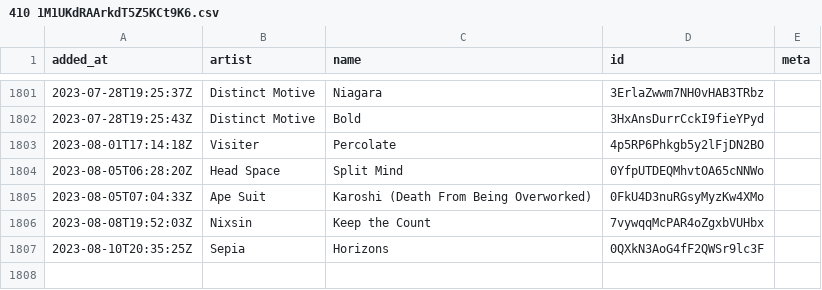
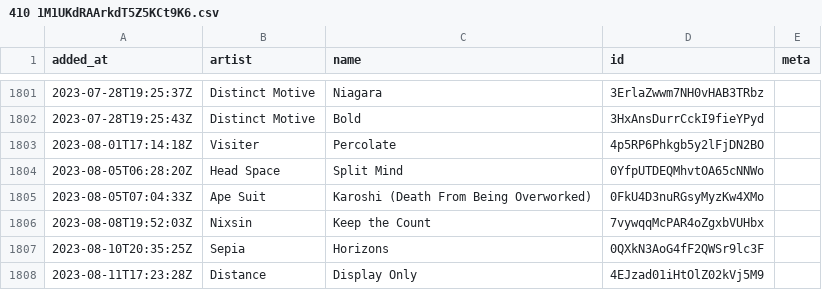
Before and after one commit to pingw33n/spotify_backup_data, a CSV file: data/playlists/410 1M1UKdRAArkdT5Z5KCt9K6.csv, drawn as a sheet; only a part is shown, gaps mark what is left out; the diff names each change by its address in the sheet, - before the commit and + after, or states it on an @@ line.

```diff
--- a/data/playlists/410 1M1UKdRAArkdT5Z5KCt9K6.csv
+++ b/data/playlists/410 1M1UKdRAArkdT5Z5KCt9K6.csv
+row 1808: 2023-08-11T17:23:28Z | Distance | Display Only | 4EJzad01iHtOlZ02kVj5M9
```
